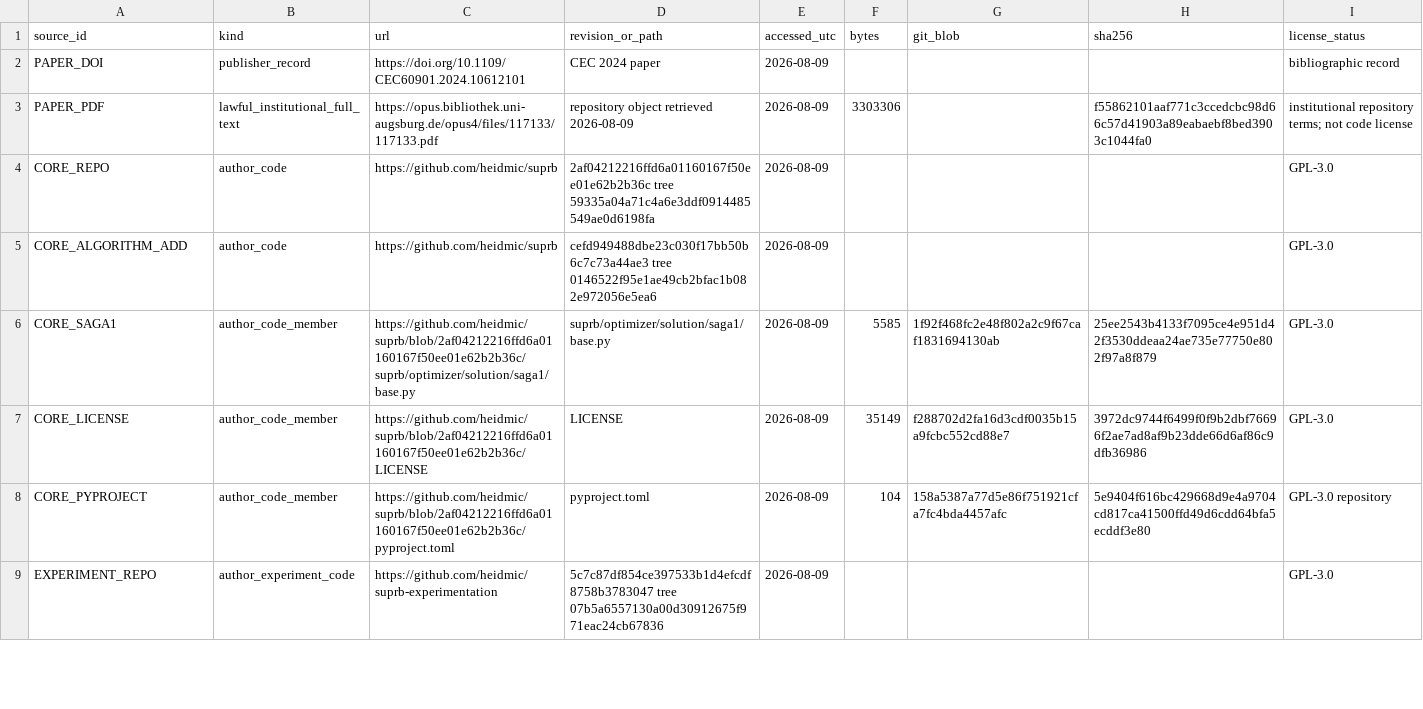
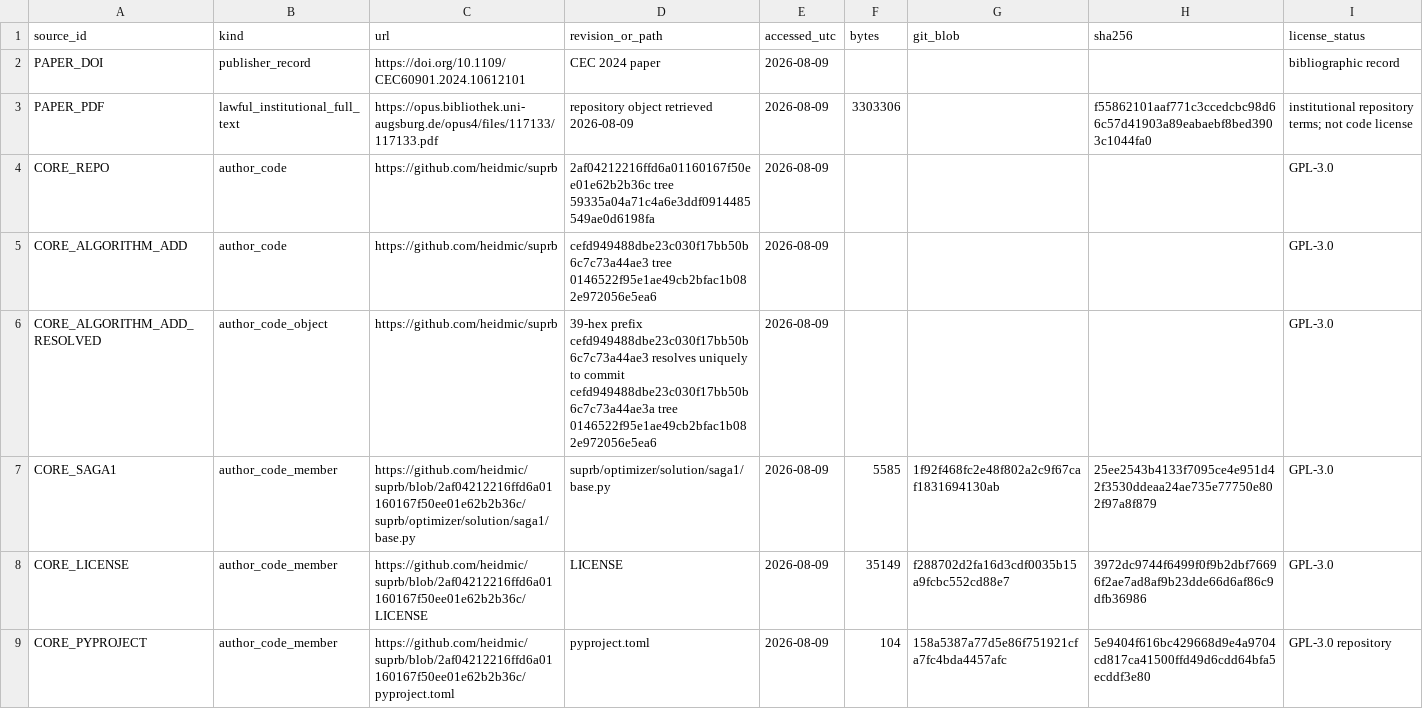
Before and after one commit to ChepaMaksym/GA-article-test, a CSV file: candidates/EU26-17/source_manifest/sources.csv, drawn as a sheet; only a part is shown; the shorter side is filled out with more unchanged rows; the diff names each change by its address in the sheet, - before the commit and + after, or states it on an @@ line.

Commit message:
amend EU26-17 algorithm object provenance

```diff
--- a/candidates/EU26-17/source_manifest/sources.csv
+++ b/candidates/EU26-17/source_manifest/sources.csv
+row 6: CORE_ALGORITHM_ADD_RESOLVED | author_code_object | https://github.com/heidmic/suprb | 39-hex prefix cefd949488dbe23c030f17bb50b6c7c73a44ae3 resolves uniquely to commit cefd949488dbe23c030f17bb50b6c7c73a44ae3a tree 0146522f95e1ae49cb2bfac1b082e972056e5ea6 | 2026-08-09 |  |  |  | GPL-3.0
```
Also changed, not shown: 2 other files.
